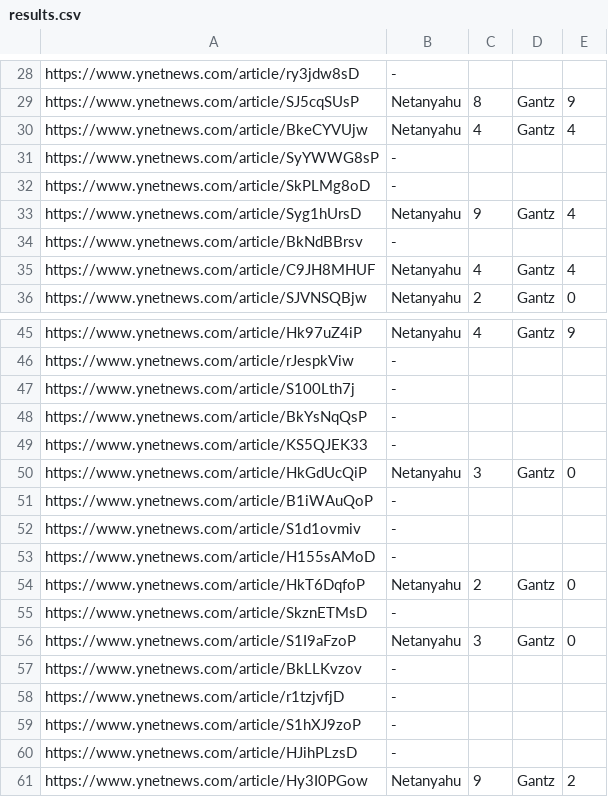
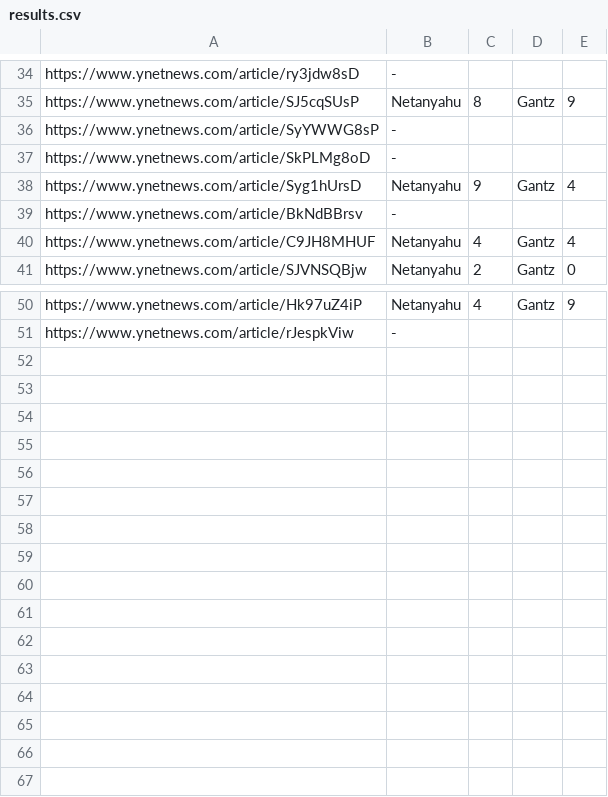
Before and after one commit to snoam16/homework4, a CSV file: results.csv, drawn as a sheet; only a part is shown, gaps mark what is left out; removed rows and columns are numbered as before the commit, all else as after; the diff covers the shown part only; the diff names each change by its address in the sheet, - before the commit and + after, or states it on an @@ line.

```diff
--- a/results.csv
+++ b/results.csv
-row 30: https://www.ynetnews.com/article/BkeCYVUjw | Netanyahu | 4 | Gantz | 4
-row 47: https://www.ynetnews.com/article/S100Lth7j | -
-row 48: https://www.ynetnews.com/article/BkYsNqQsP | -
-row 49: https://www.ynetnews.com/article/KS5QJEK33 | -
-row 50: https://www.ynetnews.com/article/HkGdUcQiP | Netanyahu | 3 | Gantz | 0
-row 51: https://www.ynetnews.com/article/B1iWAuQoP | -
-row 52: https://www.ynetnews.com/article/S1d1ovmiv | -
-row 53: https://www.ynetnews.com/article/H155sAMoD | -
-row 54: https://www.ynetnews.com/article/HkT6DqfoP | Netanyahu | 2 | Gantz | 0
-row 55: https://www.ynetnews.com/article/SkznETMsD | -
-row 56: https://www.ynetnews.com/article/S1I9aFzoP | Netanyahu | 3 | Gantz | 0
-row 57: https://www.ynetnews.com/article/BkLLKvzov | -
-row 58: https://www.ynetnews.com/article/r1tzjvfjD | -
-row 59: https://www.ynetnews.com/article/S1hXJ9zoP | -
-row 60: https://www.ynetnews.com/article/HJihPLzsD | -
-row 61: https://www.ynetnews.com/article/Hy3I0PGow | Netanyahu | 9 | Gantz | 2
```
Also changed, not shown: 14 added rows, 8 removed rows and 2 edited cells elsewhere in this file, 1 other file.
